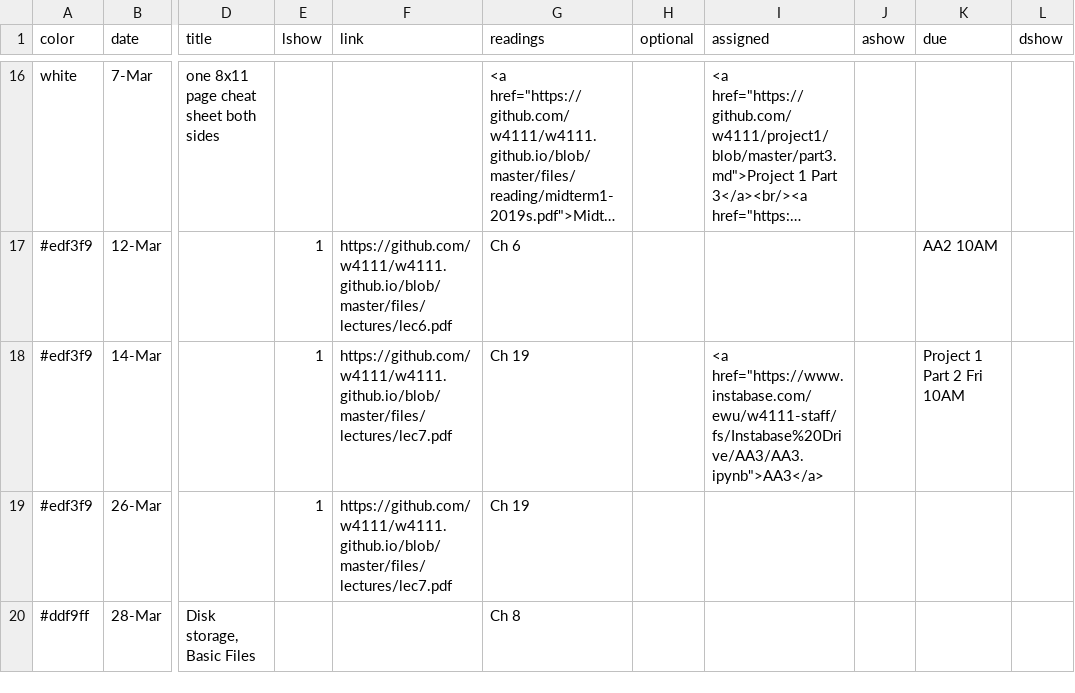
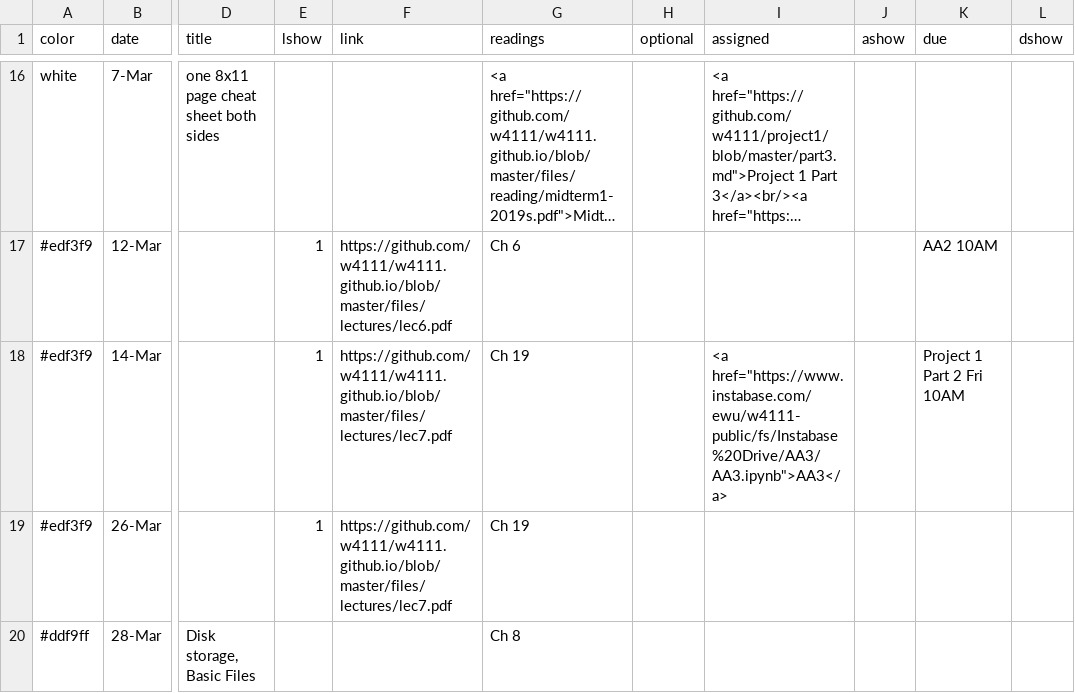
Before and after one commit to KnightMollo/w4111.github.io, a CSV file: _data/schedule.csv, drawn as a sheet; only a part is shown, gaps mark what is left out; long unchanged cells end in …; the diff names each change by its address in the sheet, - before the commit and + after, or states it on an @@ line.

Commit message:
Update schedule.csv

```diff
--- a/_data/schedule.csv
+++ b/_data/schedule.csv
-I18 (assigned): <a href="https://www.instabase.com/ewu/w4111-staff/fs/Instabase%20Drive/AA3/AA3.ipynb">AA3</a>
+I18 (assigned): <a href="https://www.instabase.com/ewu/w4111-public/fs/Instabase%20Drive/AA3/AA3.ipynb">AA3</a>
```
